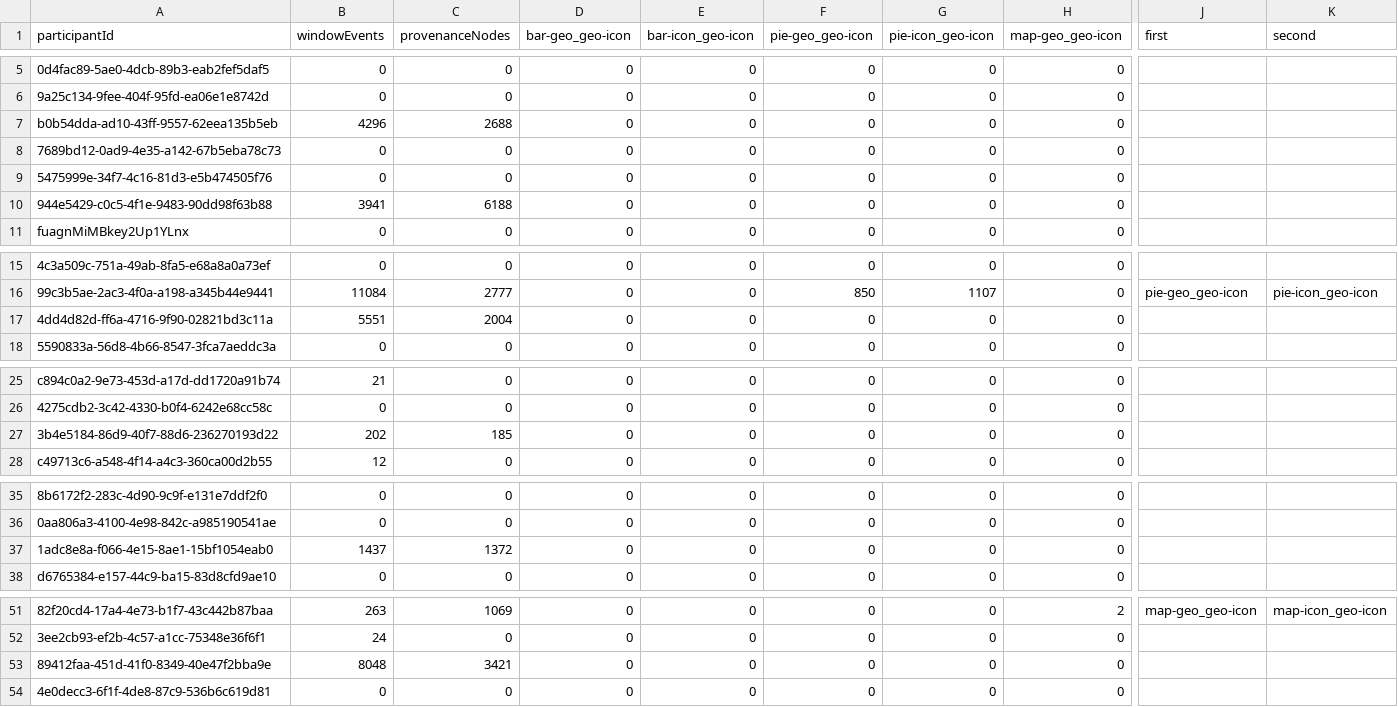
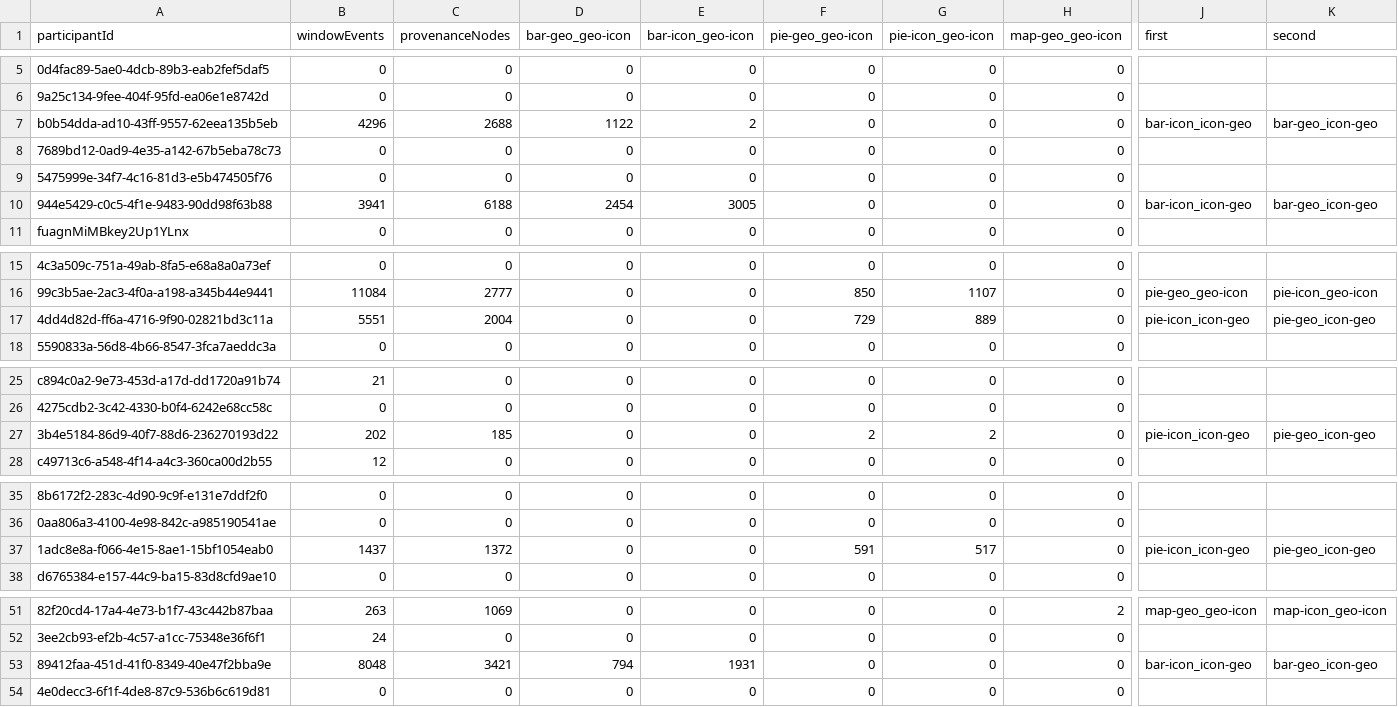
Before and after one commit to revisit-studies/replication-studies-analysis, a CSV file: pattern-design-study/event-count.csv, drawn as a sheet; only a part is shown, gaps mark what is left out; the diff covers the shown part only; the diff names each change by its address in the sheet, - before the commit and + after, or states it on an @@ line.

Commit message:
Add some more conditions to the event-count script

```diff
--- a/pattern-design-study/event-count.csv
+++ b/pattern-design-study/event-count.csv
-D7 (bar-geo_geo-icon): 0
+D7 (bar-geo_geo-icon): 1122
-E7 (bar-icon_geo-icon): 0
+E7 (bar-icon_geo-icon): 2
-J7 (first): (empty)
+J7 (first): bar-icon_icon-geo
-K7 (second): (empty)
+K7 (second): bar-geo_icon-geo
-D10 (bar-geo_geo-icon): 0
+D10 (bar-geo_geo-icon): 2454
-E10 (bar-icon_geo-icon): 0
+E10 (bar-icon_geo-icon): 3005
-J10 (first): (empty)
+J10 (first): bar-icon_icon-geo
-K10 (second): (empty)
+K10 (second): bar-geo_icon-geo
-F17 (pie-geo_geo-icon): 0
+F17 (pie-geo_geo-icon): 729
-G17 (pie-icon_geo-icon): 0
+G17 (pie-icon_geo-icon): 889
-J17 (first): (empty)
+J17 (first): pie-icon_icon-geo
-K17 (second): (empty)
+K17 (second): pie-geo_icon-geo
-F27 (pie-geo_geo-icon): 0
+F27 (pie-geo_geo-icon): 2
-G27 (pie-icon_geo-icon): 0
+G27 (pie-icon_geo-icon): 2
-J27 (first): (empty)
+J27 (first): pie-icon_icon-geo
-K27 (second): (empty)
+K27 (second): pie-geo_icon-geo
-F37 (pie-geo_geo-icon): 0
+F37 (pie-geo_geo-icon): 591
-G37 (pie-icon_geo-icon): 0
+G37 (pie-icon_geo-icon): 517
-J37 (first): (empty)
+J37 (first): pie-icon_icon-geo
-K37 (second): (empty)
+K37 (second): pie-geo_icon-geo
-D53 (bar-geo_geo-icon): 0
+D53 (bar-geo_geo-icon): 794
-E53 (bar-icon_geo-icon): 0
+E53 (bar-icon_geo-icon): 1931
-J53 (first): (empty)
+J53 (first): bar-icon_icon-geo
-K53 (second): (empty)
+K53 (second): bar-geo_icon-geo
```
Also changed, not shown: 12 edited cells elsewhere in this file, 2 other files.
